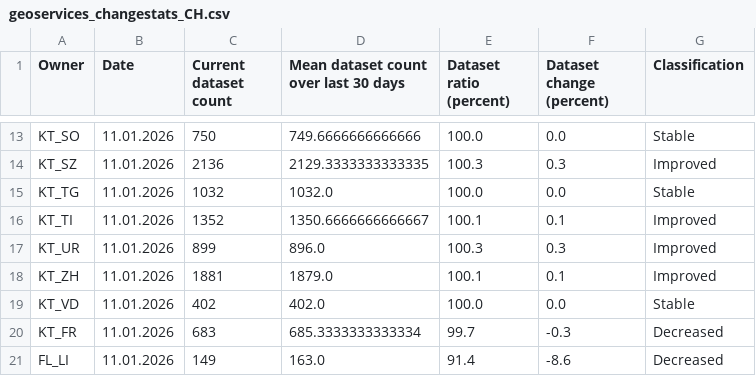
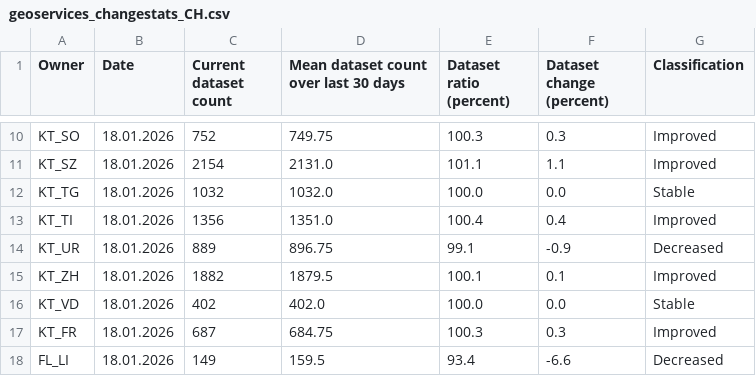
Before and after one commit to davidoesch/geoservice_harvester_poc, a CSV file: data/geoservices_changestats_CH.csv, drawn as a sheet; only a part is shown, gaps mark what is left out; addresses are those after the commit; the diff covers the shown part only; the diff names each change by its address in the sheet, - before the commit and + after, or states it on an @@ line.

Commit message:
Calculate change statistics

```diff
--- a/data/geoservices_changestats_CH.csv
+++ b/data/geoservices_changestats_CH.csv
-B10:B18 (Date): 11.01.2026
+B10:B18 (Date): 18.01.2026
-C10 (Current dataset count): 750
+C10 (Current dataset count): 752
-D10: 749.6666666666666
+D10: 749.75
-E10 (Dataset ratio (percent)): 100.0
+E10 (Dataset ratio (percent)): 100.3
-F10 (Dataset change (percent)): 0.0
+F10 (Dataset change (percent)): 0.3
-G10 (Classification): Stable
+G10 (Classification): Improved
-C11 (Current dataset count): 2136
+C11 (Current dataset count): 2154
-D11: 2129.3333333333335
+D11: 2131.0
-E11 (Dataset ratio (percent)): 100.3
+E11 (Dataset ratio (percent)): 101.1
-F11 (Dataset change (percent)): 0.3
+F11 (Dataset change (percent)): 1.1
-C13 (Current dataset count): 1352
+C13 (Current dataset count): 1356
-D13: 1350.6666666666667
+D13: 1351.0
-E13 (Dataset ratio (percent)): 100.1
+E13 (Dataset ratio (percent)): 100.4
-F13 (Dataset change (percent)): 0.1
+F13 (Dataset change (percent)): 0.4
-C14 (Current dataset count): 899
+C14 (Current dataset count): 889
-D14: 896.0
+D14: 896.75
-E14 (Dataset ratio (percent)): 100.3
+E14 (Dataset ratio (percent)): 99.1
-F14 (Dataset change (percent)): 0.3
+F14 (Dataset change (percent)): -0.9
-G14 (Classification): Improved
+G14 (Classification): Decreased
-C15 (Current dataset count): 1881
+C15 (Current dataset count): 1882
-D15: 1879.0
+D15: 1879.5
-C17 (Current dataset count): 683
+C17 (Current dataset count): 687
-D17: 685.3333333333334
+D17: 684.75
-E17 (Dataset ratio (percent)): 99.7
+E17 (Dataset ratio (percent)): 100.3
-F17 (Dataset change (percent)): -0.3
+F17 (Dataset change (percent)): 0.3
-G17 (Classification): Decreased
+G17 (Classification): Improved
-D18: 163.0
+D18: 159.5
-E18 (Dataset ratio (percent)): 91.4
+E18 (Dataset ratio (percent)): 93.4
-F18 (Dataset change (percent)): -8.6
+F18 (Dataset change (percent)): -6.6
```
Also changed, not shown: 3 removed rows and 48 edited cells elsewhere in this file.
